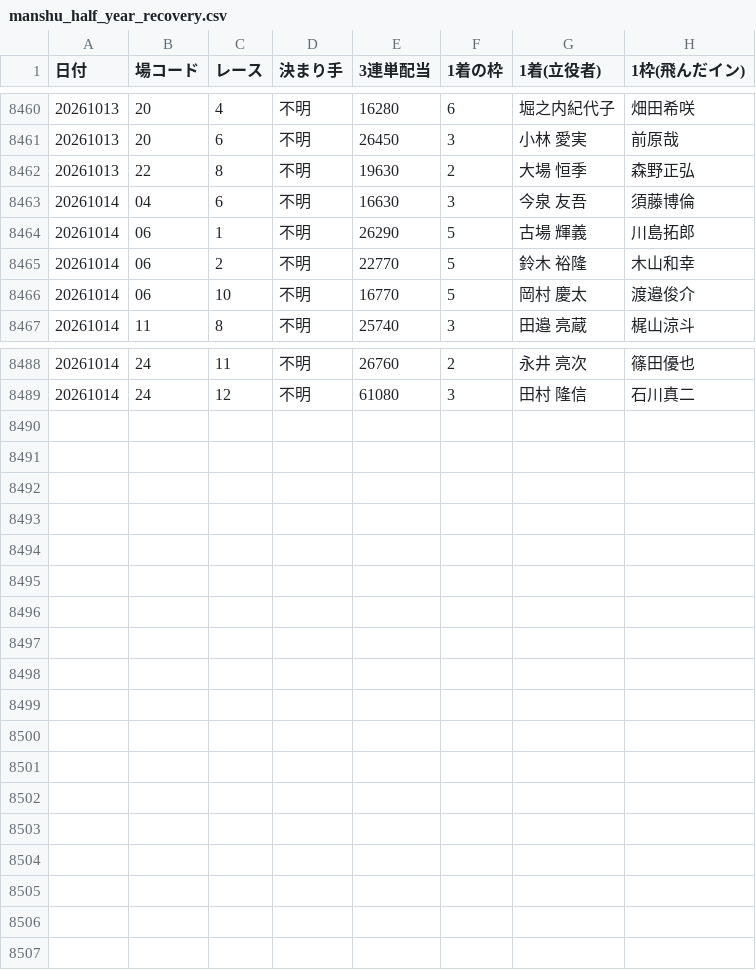
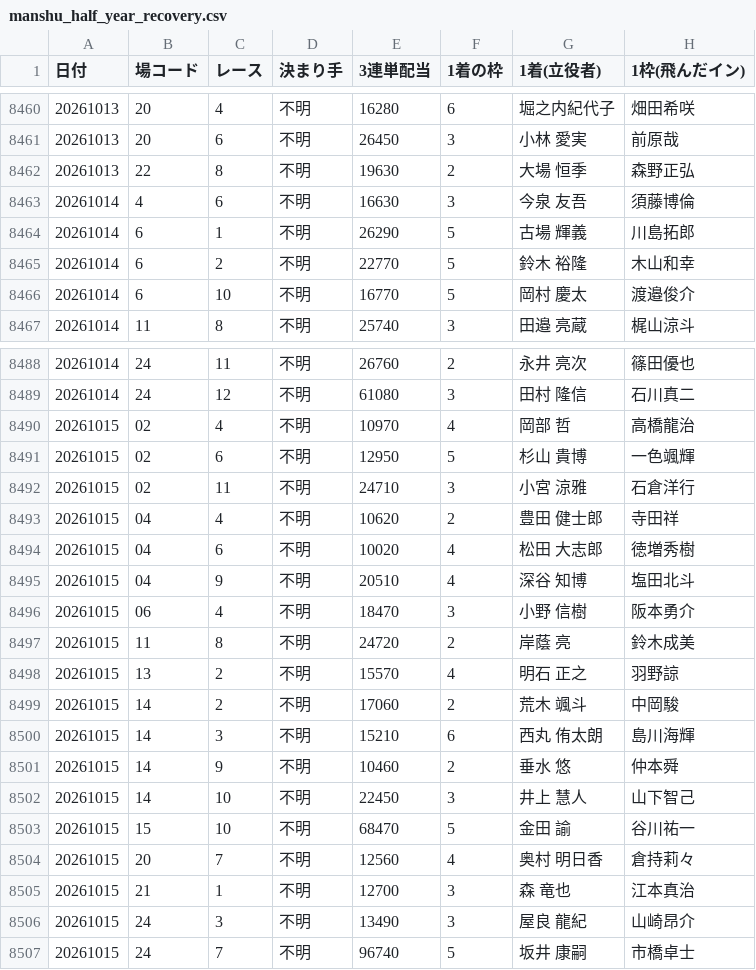
Before and after one commit to takeshikitagawa510-design/boatrace-bot, a CSV file: manshu_half_year_recovery.csv, drawn as a sheet; only a part is shown, gaps mark what is left out.

```diff
--- a/manshu_half_year_recovery.csv
+++ b/manshu_half_year_recovery.csv
@@ -8462,6 +8462,6 @@
 20261013,22,8,不明,19630,2,　大場　　恒季,森野正弘
-20261014,04,6,不明,16630,3,　今泉　　友吾,須藤博倫
-20261014,06,1,不明,26290,5,　古場　　輝義,川島拓郎
-20261014,06,2,不明,22770,5,　鈴木　　裕隆,木山和幸
-20261014,06,10,不明,16770,5,　岡村　　慶太,渡邉俊介
+20261014,4,6,不明,16630,3,　今泉　　友吾,須藤博倫
+20261014,6,1,不明,26290,5,　古場　　輝義,川島拓郎
+20261014,6,2,不明,22770,5,　鈴木　　裕隆,木山和幸
+20261014,6,10,不明,16770,5,　岡村　　慶太,渡邉俊介
 20261014,11,8,不明,25740,3,　田邉　　亮蔵,梶山涼斗
@@ -8489 +8489,19 @@
 20261014,24,12,不明,61080,3,　田村　　隆信,石川真二
+20261015,02,4,不明,10970,4,　岡部　　　哲,高橋龍治
+20261015,02,6,不明,12950,5,　杉山　　貴博,一色颯輝
+20261015,02,11,不明,24710,3,　小宮　　涼雅,石倉洋行
+20261015,04,4,不明,10620,2,　豊田　健士郎,寺田祥
+20261015,04,6,不明,10020,4,　松田　大志郎,徳増秀樹
+20261015,04,9,不明,20510,4,　深谷　　知博,塩田北斗
+20261015,06,4,不明,18470,3,　小野　　信樹,阪本勇介
+20261015,11,8,不明,24720,2,　岸蔭　　　亮,鈴木成美
+20261015,13,2,不明,15570,4,　明石　　正之,羽野諒
+20261015,14,2,不明,17060,2,　荒木　　颯斗,中岡駿
+20261015,14,3,不明,15210,6,　西丸　侑太朗,島川海輝
+20261015,14,9,不明,10460,2,　垂水　　　悠,仲本舜
+20261015,14,10,不明,22450,3,　井上　　慧人,山下智己
+20261015,15,10,不明,68470,5,　金田　　　諭,谷川祐一
+20261015,20,7,不明,12560,4,　奥村　明日香,倉持莉々
+20261015,21,1,不明,12700,3,　森　　　竜也,江本真治
+20261015,24,3,不明,13490,3,　屋良　　龍紀,山崎昂介
+20261015,24,7,不明,96740,5,　坂井　　康嗣,市橋卓士
```
Also changed, not shown: 1 other file.
